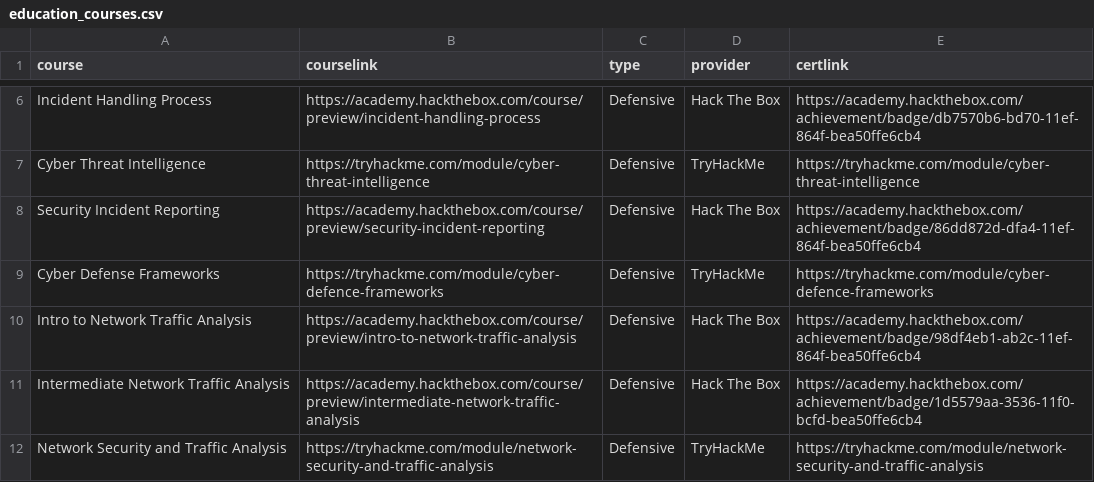
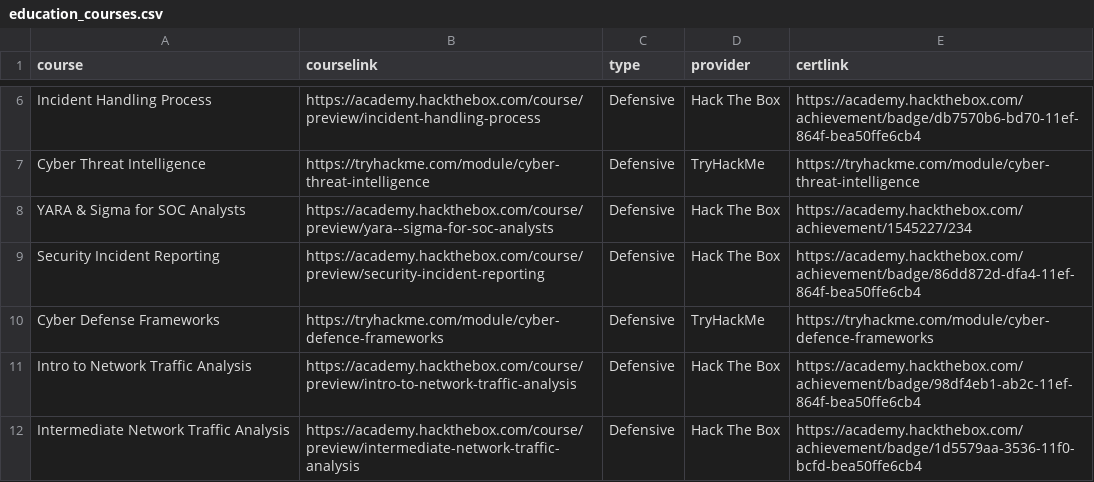
Before and after one commit to AbdulrazzakSwai/legacy-website, a CSV file: assets/data/education/education_courses.csv, drawn as a sheet; only a part is shown, gaps mark what is left out; the shorter side is filled out with more unchanged rows; the diff names each change by its address in the sheet, - before the commit and + after, or states it on an @@ line.

```diff
--- a/assets/data/education/education_courses.csv
+++ b/assets/data/education/education_courses.csv
+row 8: YARA & Sigma for SOC Analysts | https://academy.hackthebox.com/course/preview/yara--sigma-for-soc-analysts | Defensive | Hack The Box | https://academy.hackthebox.com/achievement/1545227/234
```
Also changed, not shown: 2 other files.
